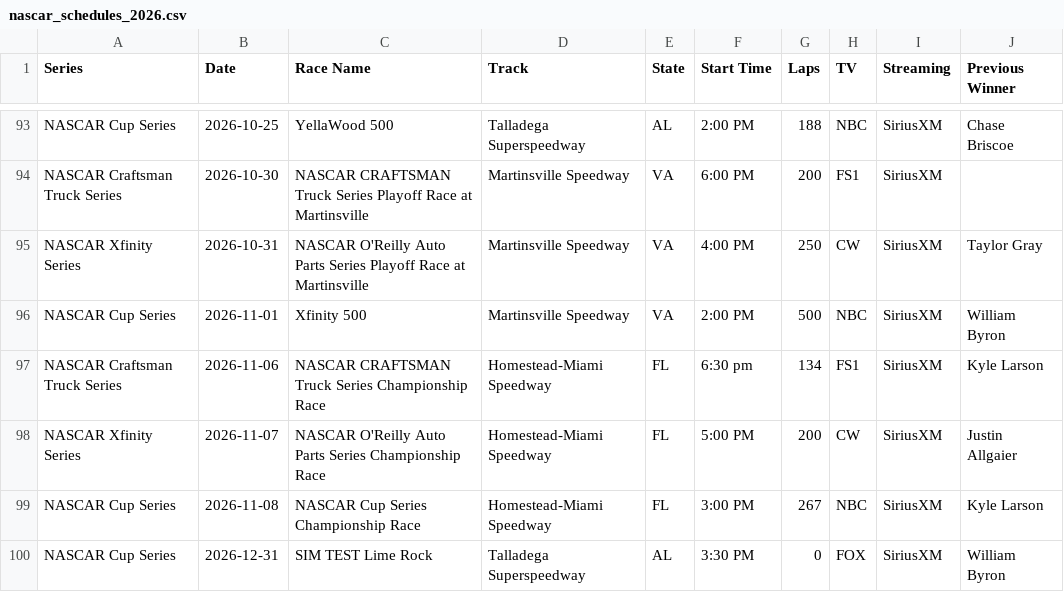
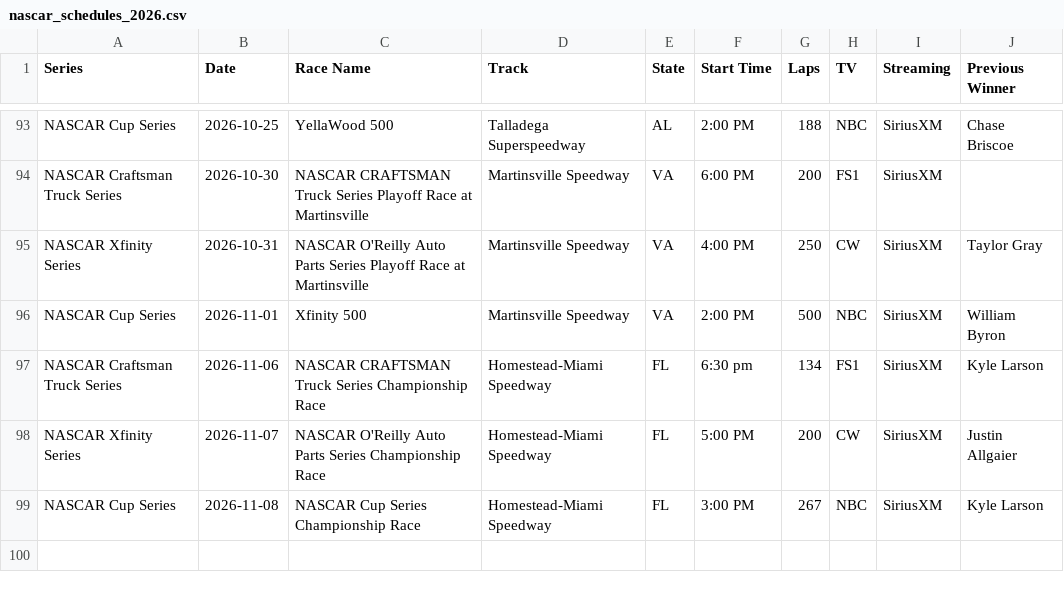
Before and after one commit to thefotes/motorsport-ics, a CSV file: nascar_schedules_2026.csv, drawn as a sheet; only a part is shown, gaps mark what is left out.

```diff
--- a/nascar_schedules_2026.csv
+++ b/nascar_schedules_2026.csv
@@ -99,2 +99 @@ NASCAR Xfinity Series,2026-11-07,NASCAR O'Reilly Auto Parts Series Championship
 NASCAR Cup Series,2026-11-08,NASCAR Cup Series Championship Race,Homestead-Miami Speedway,FL,3:00 PM,267,NBC,SiriusXM,Kyle Larson
-NASCAR Cup Series,2026-12-31,SIM TEST Lime Rock,Talladega Superspeedway,AL,3:30 PM,0,FOX,SiriusXM,William Byron
```
Also changed, not shown: 3 other files.
